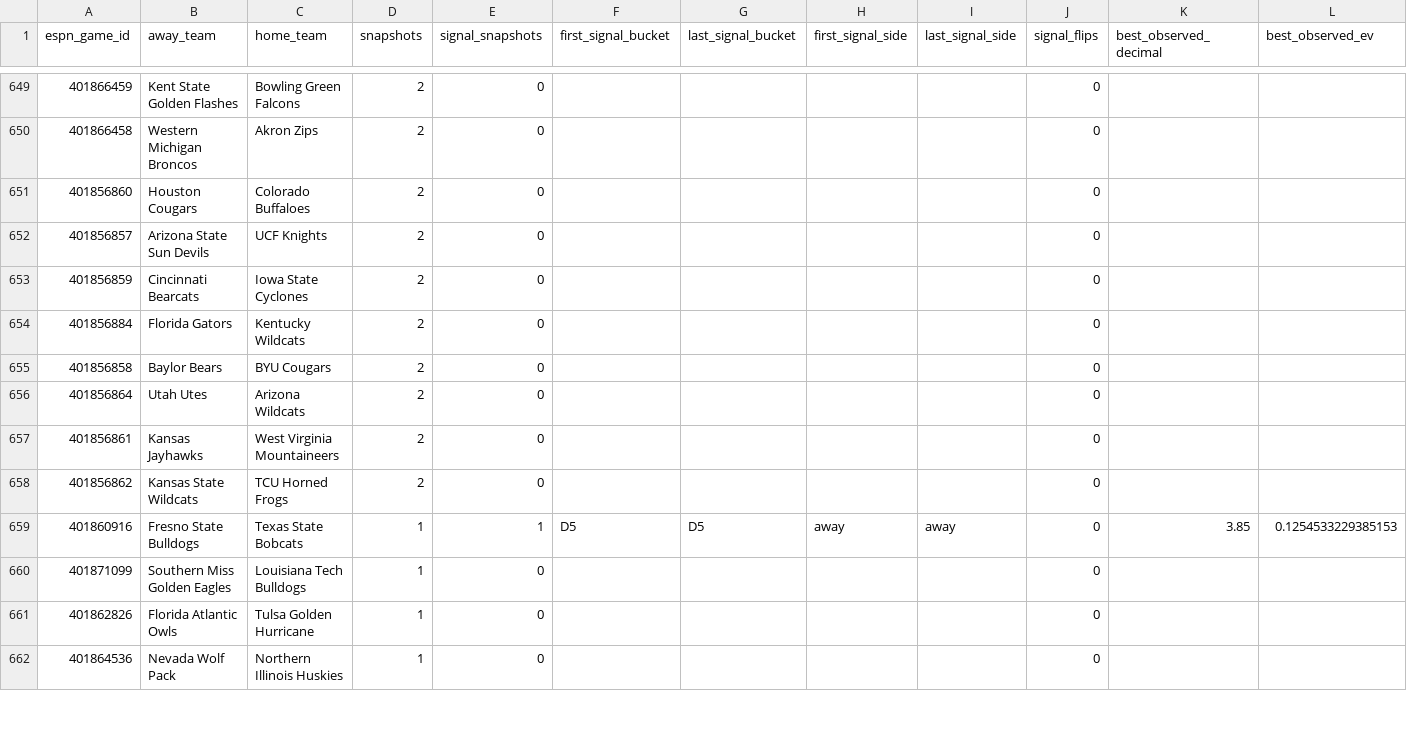
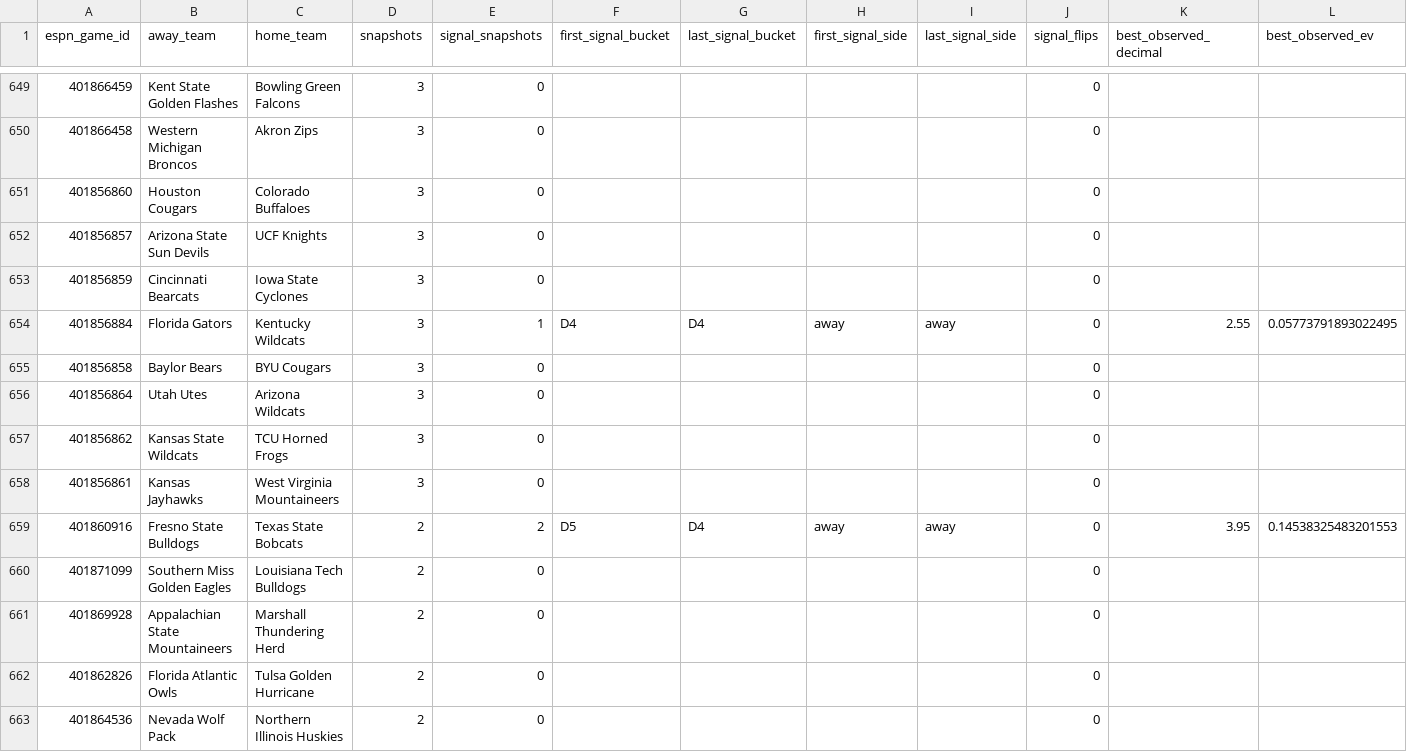
Before and after one commit to drhyphy/ncaa-football-daily-board, a CSV file: model/reports/timing_game_lifecycle.csv, drawn as a sheet; only a part is shown, gaps mark what is left out; the diff covers the shown part only.

```diff
--- a/model/reports/timing_game_lifecycle.csv
+++ b/model/reports/timing_game_lifecycle.csv
@@ -649,14 +649,15 @@ espn_game_id,away_team,home_team,snapshots,signal_snapshots,first_signal_bucket,
-401866459,Kent State Golden Flashes,Bowling Green Falcons,2,0,,,,,0,,
-401866458,Western Michigan Broncos,Akron Zips,2,0,,,,,0,,
-401856860,Houston Cougars,Colorado Buffaloes,2,0,,,,,0,,
-401856857,Arizona State Sun Devils,UCF Knights,2,0,,,,,0,,
-401856859,Cincinnati Bearcats,Iowa State Cyclones,2,0,,,,,0,,
-401856884,Florida Gators,Kentucky Wildcats,2,0,,,,,0,,
-401856858,Baylor Bears,BYU Cougars,2,0,,,,,0,,
-401856864,Utah Utes,Arizona Wildcats,2,0,,,,,0,,
-401856861,Kansas Jayhawks,West Virginia Mountaineers,2,0,,,,,0,,
-401856862,Kansas State Wildcats,TCU Horned Frogs,2,0,,,,,0,,
-401860916,Fresno State Bulldogs,Texas State Bobcats,1,1,D5,D5,away,away,0,3.85,0.1254533229385153
-401871099,Southern Miss Golden Eagles,Louisiana Tech Bulldogs,1,0,,,,,0,,
-401862826,Florida Atlantic Owls,Tulsa Golden Hurricane,1,0,,,,,0,,
-401864536,Nevada Wolf Pack,Northern Illinois Huskies,1,0,,,,,0,,
+401866459,Kent State Golden Flashes,Bowling Green Falcons,3,0,,,,,0,,
+401866458,Western Michigan Broncos,Akron Zips,3,0,,,,,0,,
+401856860,Houston Cougars,Colorado Buffaloes,3,0,,,,,0,,
+401856857,Arizona State Sun Devils,UCF Knights,3,0,,,,,0,,
+401856859,Cincinnati Bearcats,Iowa State Cyclones,3,0,,,,,0,,
+401856884,Florida Gators,Kentucky Wildcats,3,1,D4,D4,away,away,0,2.55,0.05773791893022495
+401856858,Baylor Bears,BYU Cougars,3,0,,,,,0,,
+401856864,Utah Utes,Arizona Wildcats,3,0,,,,,0,,
+401856862,Kansas State Wildcats,TCU Horned Frogs,3,0,,,,,0,,
+401856861,Kansas Jayhawks,West Virginia Mountaineers,3,0,,,,,0,,
+401860916,Fresno State Bulldogs,Texas State Bobcats,2,2,D5,D4,away,away,0,3.95,0.14538325483201553
+401871099,Southern Miss Golden Eagles,Louisiana Tech Bulldogs,2,0,,,,,0,,
+401869928,Appalachian State Mountaineers,Marshall Thundering Herd,2,0,,,,,0,,
+401862826,Florida Atlantic Owls,Tulsa Golden Hurricane,2,0,,,,,0,,
+401864536,Nevada Wolf Pack,Northern Illinois Huskies,2,0,,,,,0,,
```
Also changed, not shown: 4 added rows, 5 removed rows, 14 moved rows and 53 edited cells elsewhere in this file, model/reports/timing_by_horizon.csv, model/reports/timing_pairwise_prices.csv, 6 other files.
